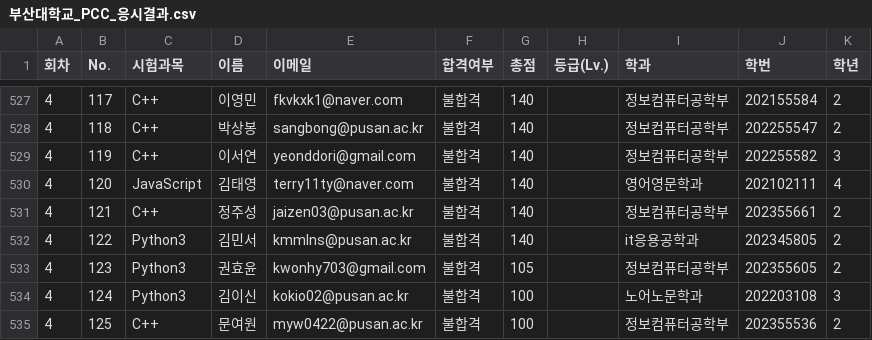
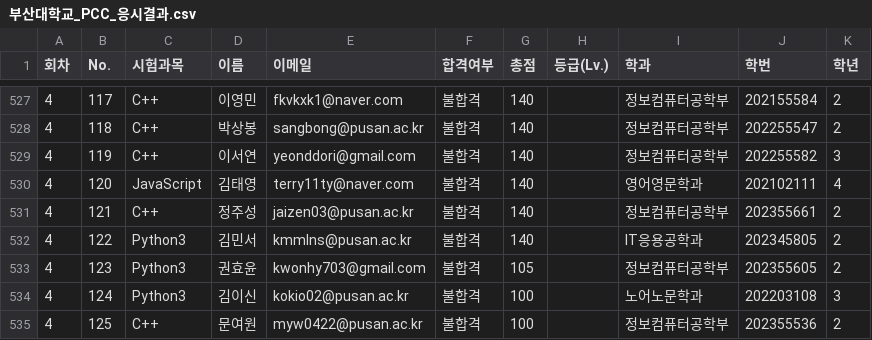
Before and after one commit to cgseong/pcc, a CSV file: 부산대학교_PCC_응시결과.csv, drawn as a sheet; only a part is shown, gaps mark what is left out.

Commit message:
Update 부산대학교_PCC_응시결과.csv

```diff
--- a/부산대학교_PCC_응시결과.csv
+++ b/부산대학교_PCC_응시결과.csv
@@ -531,3 +531,3 @@
 4,121,C++,정주성,jaizen03@pusan.ac.kr,불합격,140,,정보컴퓨터공학부,202355661,2
-4,122,Python3,김민서,kmmlns@pusan.ac.kr,불합격,140,,it응용공학과,202345805,2
+4,122,Python3,김민서,kmmlns@pusan.ac.kr,불합격,140,,IT응용공학과,202345805,2
 4,123,Python3,권효윤,kwonhy703@gmail.com,불합격,105,,정보컴퓨터공학부,202355605,2
```
